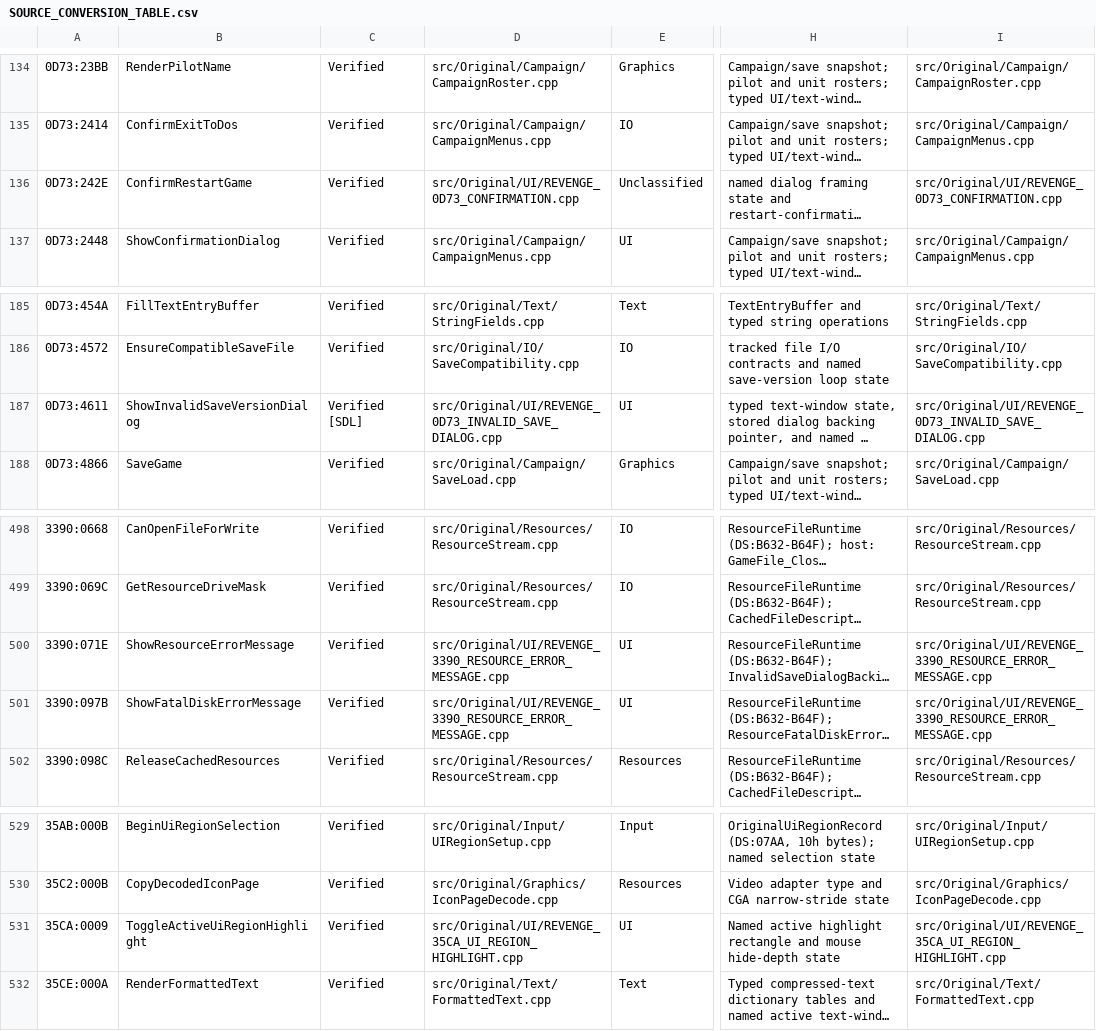
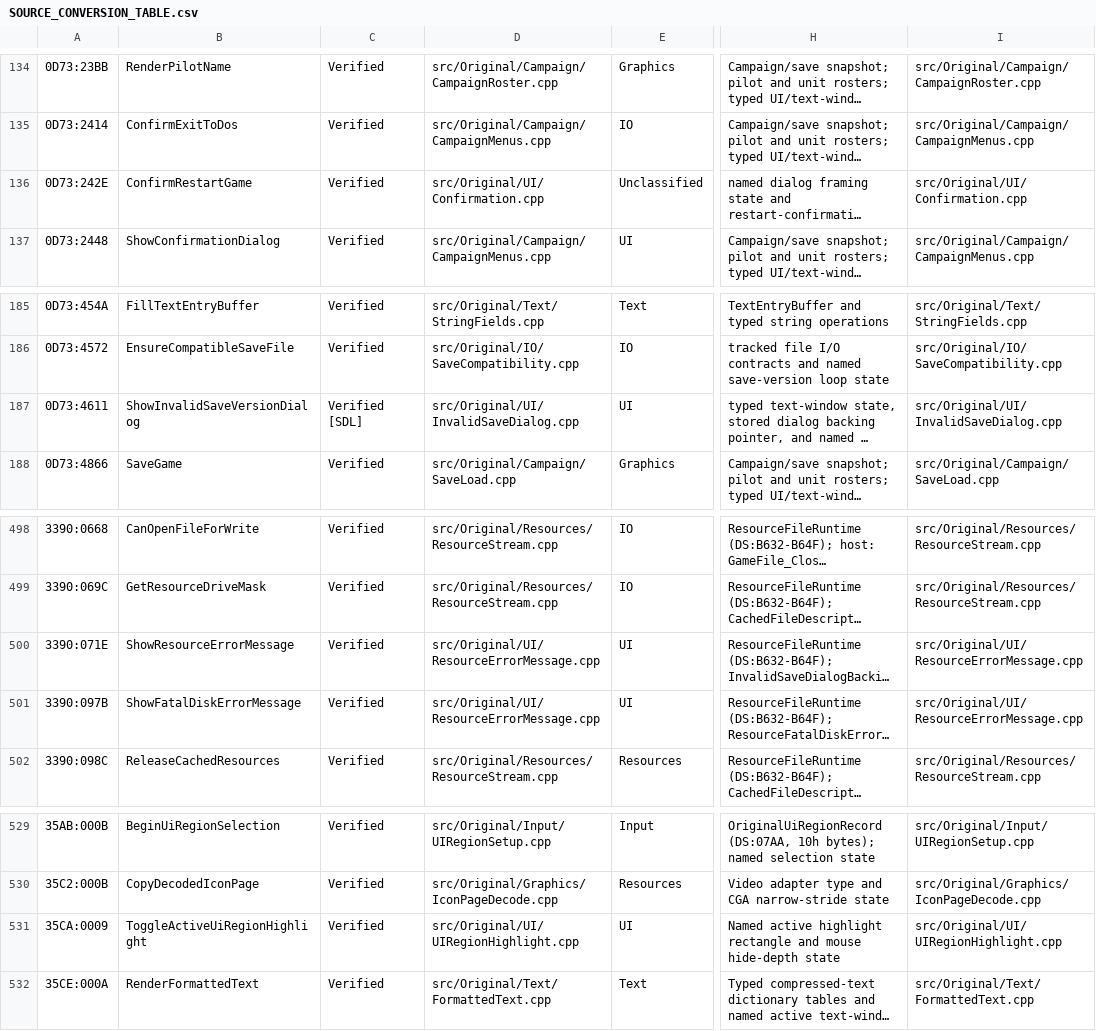
Before and after one commit to telltaleatheist/revenge-re, a CSV file: docs/SOURCE_CONVERSION_TABLE.csv, drawn as a sheet; only a part is shown, gaps mark what is left out; long unchanged cells end in …; the diff names each change by its address in the sheet, - before the commit and + after, or states it on an @@ line.

Commit message:
renames: src/Original/UI, 4 files named for what they hold
The rows for src/Original/UI added to docs/RENAMES.tsv and applied by
tools/rename_files.py, nothing else: each file moved, every mention of
its old name rewritten (includes, CMake lists, both ledgers, tests,
docs), and its first line naming the segments it holds. Revenge builds
byte-identical.

```diff
--- a/docs/SOURCE_CONVERSION_TABLE.csv
+++ b/docs/SOURCE_CONVERSION_TABLE.csv
-D136: src/Original/UI/REVENGE_0D73_CONFIRMATION.cpp
+D136: src/Original/UI/Confirmation.cpp
-I136: src/Original/UI/REVENGE_0D73_CONFIRMATION.cpp
+I136: src/Original/UI/Confirmation.cpp
-D187: src/Original/UI/REVENGE_0D73_INVALID_SAVE_DIALOG.cpp
+D187: src/Original/UI/InvalidSaveDialog.cpp
-I187: src/Original/UI/REVENGE_0D73_INVALID_SAVE_DIALOG.cpp
+I187: src/Original/UI/InvalidSaveDialog.cpp
-D500:D501: src/Original/UI/REVENGE_3390_RESOURCE_ERROR_MESSAGE.cpp
+D500:D501: src/Original/UI/ResourceErrorMessage.cpp
-I500:I501: src/Original/UI/REVENGE_3390_RESOURCE_ERROR_MESSAGE.cpp
+I500:I501: src/Original/UI/ResourceErrorMessage.cpp
-D531: src/Original/UI/REVENGE_35CA_UI_REGION_HIGHLIGHT.cpp
+D531: src/Original/UI/UIRegionHighlight.cpp
-I531: src/Original/UI/REVENGE_35CA_UI_REGION_HIGHLIGHT.cpp
+I531: src/Original/UI/UIRegionHighlight.cpp
```
Also changed, not shown: docs/METHOD_TABLE.csv, docs/RENAMES.tsv, 7 other files.
